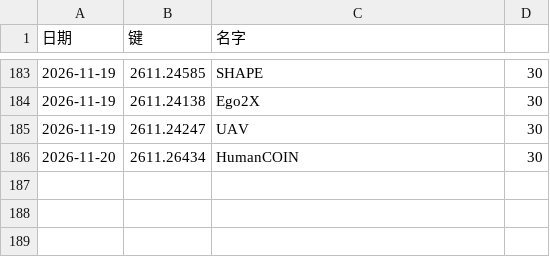
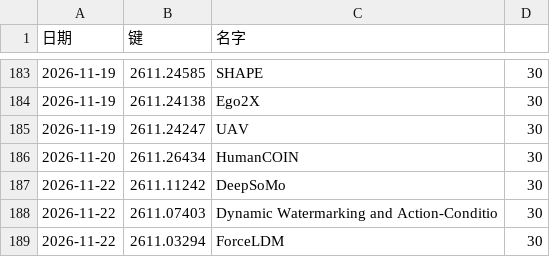
Before and after one commit to icepy/aeon-token, a TSV file: memory/arxiv-hits.tsv, drawn as a sheet; only a part is shown, gaps mark what is left out.

```diff
--- a/memory/arxiv-hits.tsv
+++ b/memory/arxiv-hits.tsv
@@ -186 +186,4 @@
 2026-11-20	2611.26434	HumanCOIN	30
+2026-11-22	2611.11242	DeepSoMo	30
+2026-11-22	2611.07403	Dynamic Watermarking and Action-Conditio	30
+2026-11-22	2611.03294	ForceLDM	30
```
Also changed, not shown: memory/arxiv-labels.tsv, memory/token-usage.csv, 10 other files.
